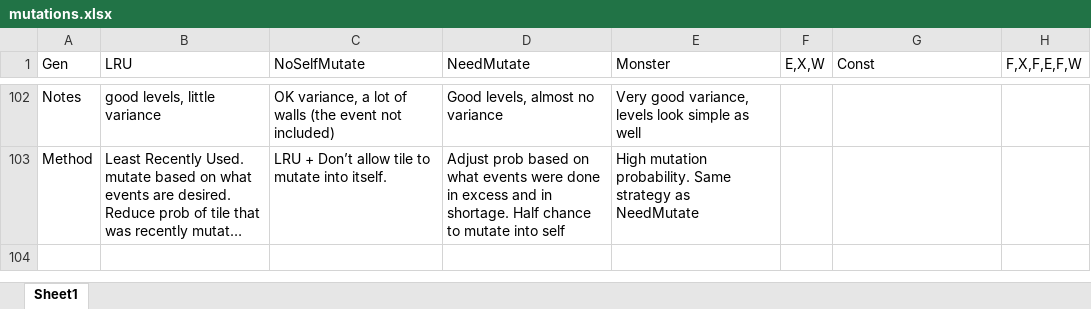
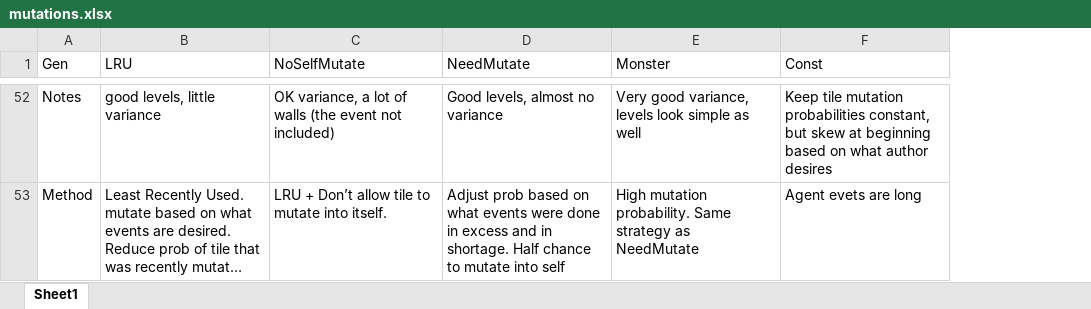
Before and after one commit to Mpprobst/MastersThesis, an Excel workbook: PythonEnvironment/resources/mutations.xlsx, sheet Sheet1, drawn as a sheet; only a part is shown, gaps mark what is left out; long unchanged cells end in …; values as stored, in another font and other column widths than the file's, no borders; charts and pictures not drawn; removed rows and columns are numbered as before the commit, all else as after; the diff covers the shown part only; the diff names each change by its address in the sheet, - before the commit and + after, or states it on an @@ line.

```diff
--- a/PythonEnvironment/resources/mutations.xlsx (sheet Sheet1)
+++ b/PythonEnvironment/resources/mutations.xlsx (sheet Sheet1)
-column F (E,X,W), empty
-column H (F,X,F,E,F,W), empty
-F52 (Const): (empty)
+F52 (Const): Keep tile mutation probabilities constant, but skew at beginning based on what author desires
-F53 (Const): (empty)
+F53 (Const): Agent evets are long
```
Also changed, not shown: 50 removed rows and 50 edited cells elsewhere in this sheet, charts or pictures, PythonEnvironment/resources/all_results.xlsx, 15 other files.
